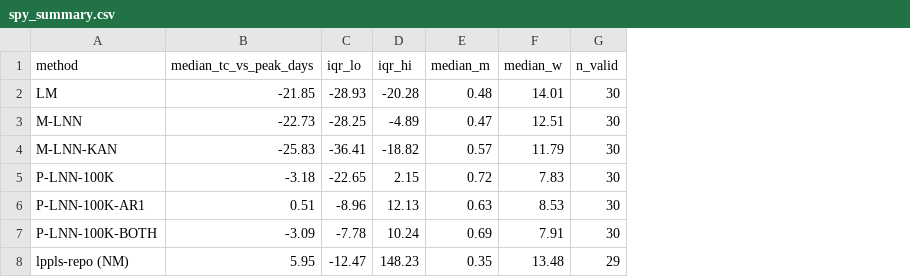
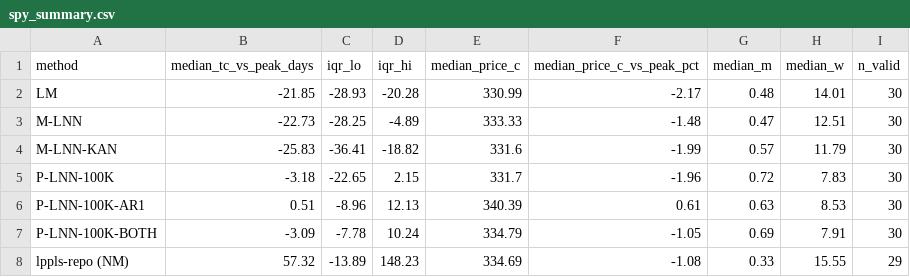
Before and after one commit to Rasheedovsky/Projects, a CSV file: lppls_paper_vs_repo/results/spy_summary.csv, drawn as a sheet; addresses are those after the commit; the diff names each change by its address in the sheet, - before the commit and + after, or states it on an @@ line.

```diff
--- a/lppls_paper_vs_repo/results/spy_summary.csv
+++ b/lppls_paper_vs_repo/results/spy_summary.csv
+column E (median_price_c), rows 2-8: 330.99 | 333.33 | 331.6 | 331.7 | 340.39 | 334.79 | 334.69
+column F (median_price_c_vs_peak_pct), rows 2-8: -2.17 | -1.48 | -1.99 | -1.96 | 0.61 | -1.05 | -1.08
-B8 (median_tc_vs_peak_days): 5.95
+B8 (median_tc_vs_peak_days): 57.32
-C8 (iqr_lo): -12.47
+C8 (iqr_lo): -13.89
-G8 (median_m): 0.35
+G8 (median_m): 0.33
-H8 (median_w): 13.48
+H8 (median_w): 15.55
```
Also changed, not shown: lppls_paper_vs_repo/results/tasi_summary.csv, lppls_paper_vs_repo/results/timing_spy.csv, 11 other files.
